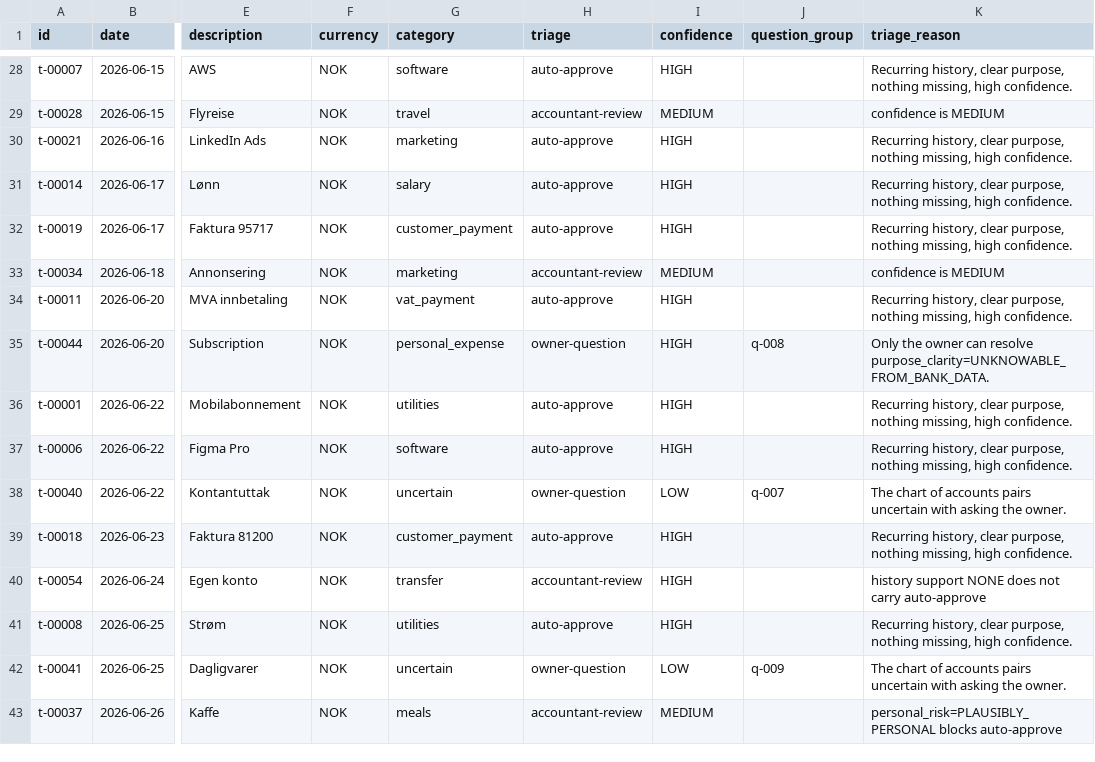
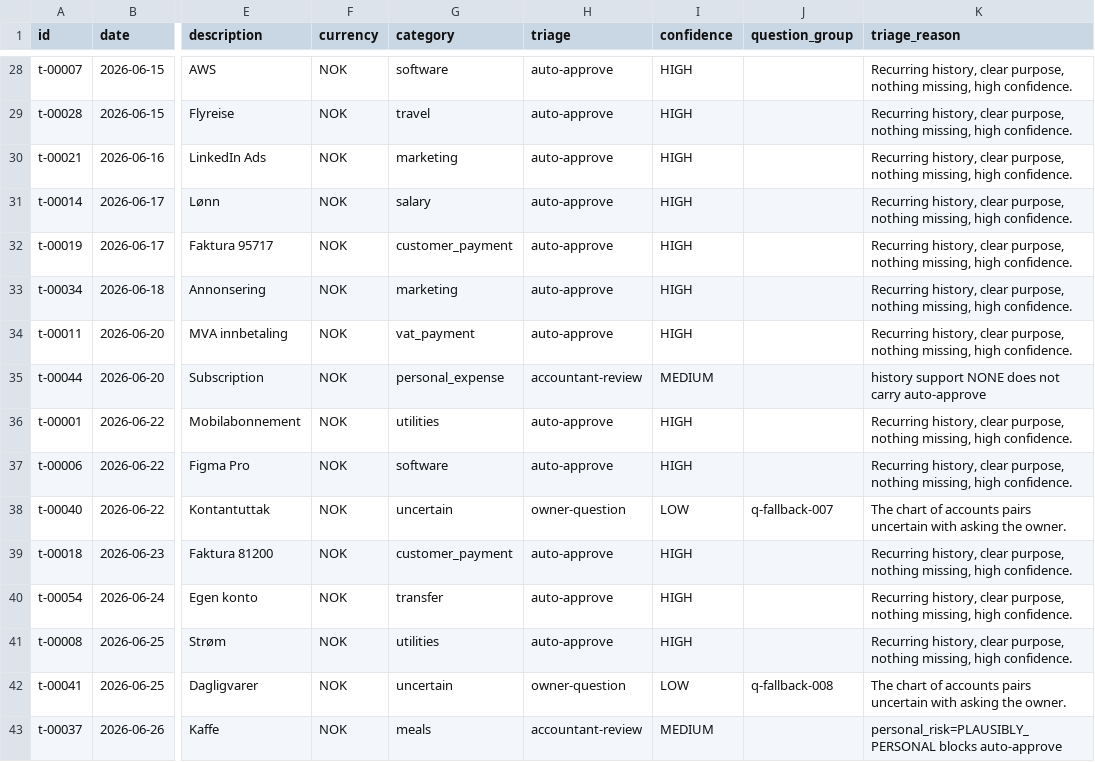
Before and after one commit to nkristoffersen/transaction-classification, a CSV file: results.csv, drawn as a sheet; only a part is shown, gaps mark what is left out; the diff covers the shown part only; the diff names each change by its address in the sheet, - before the commit and + after, or states it on an @@ line.

Commit message:
improvement-pass run: 43 percent automation, wasted-owner halved; trade recorded

```diff
--- a/results.csv
+++ b/results.csv
-H29 (triage): accountant-review
+H29 (triage): auto-approve
-I29 (confidence): MEDIUM
+I29 (confidence): HIGH
-K29 (triage_reason): confidence is MEDIUM
+K29 (triage_reason): Recurring history, clear purpose, nothing missing, high confidence.
-H33 (triage): accountant-review
+H33 (triage): auto-approve
-I33 (confidence): MEDIUM
+I33 (confidence): HIGH
-K33 (triage_reason): confidence is MEDIUM
+K33 (triage_reason): Recurring history, clear purpose, nothing missing, high confidence.
-H35 (triage): owner-question
+H35 (triage): accountant-review
-I35 (confidence): HIGH
+I35 (confidence): MEDIUM
-J35 (question_group): q-008
+J35 (question_group): (empty)
-K35 (triage_reason): Only the owner can resolve purpose_clarity=UNKNOWABLE_FROM_BANK_DATA.
+K35 (triage_reason): history support NONE does not carry auto-approve
-J38 (question_group): q-007
+J38 (question_group): q-fallback-007
-H40 (triage): accountant-review
+H40 (triage): auto-approve
-K40 (triage_reason): history support NONE does not carry auto-approve
+K40 (triage_reason): Recurring history, clear purpose, nothing missing, high confidence.
-J42 (question_group): q-009
+J42 (question_group): q-fallback-008
```
Also changed, not shown: 40 edited cells elsewhere in this file, 4 other files.
